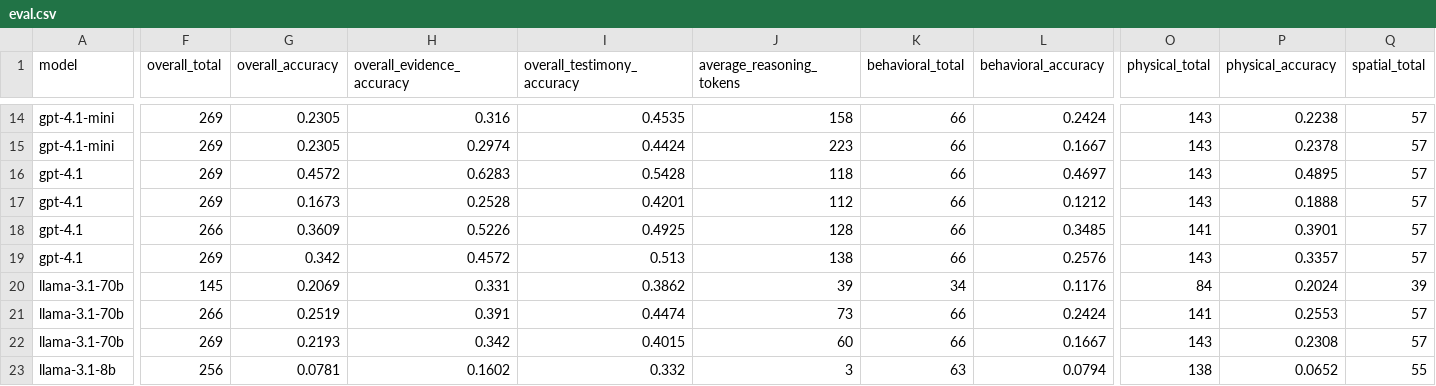
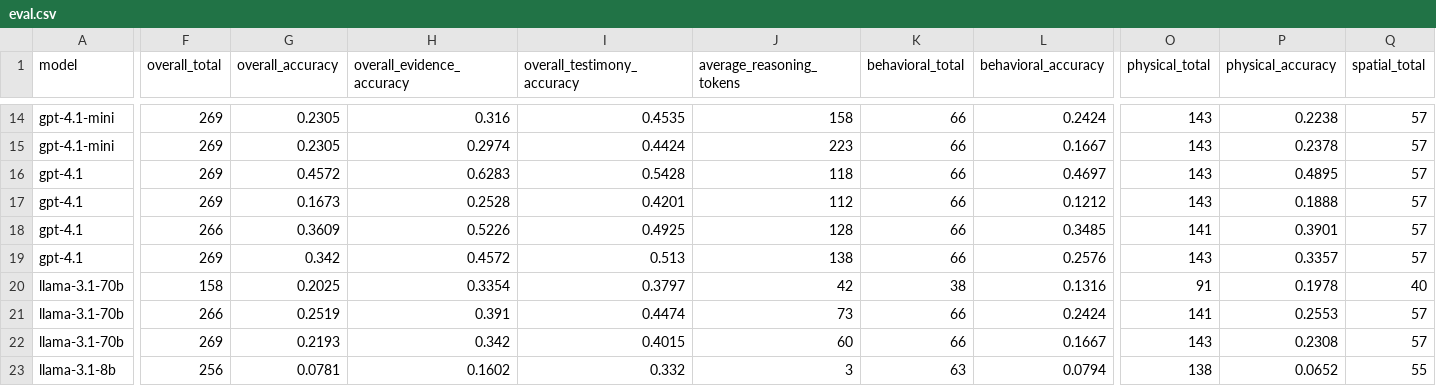
Before and after one commit to lmgyuan/spatial_turnabout, a CSV file: eval/eval.csv, drawn as a sheet; only a part is shown, gaps mark what is left out; the diff covers the shown part only; the diff names each change by its address in the sheet, - before the commit and + after, or states it on an @@ line.

Commit message:
Added llama full eval

```diff
--- a/eval/eval.csv
+++ b/eval/eval.csv
-F20 (overall_total): 145
+F20 (overall_total): 158
-G20 (overall_accuracy): 0.2069
+G20 (overall_accuracy): 0.2025
-H20 (overall_evidence_accuracy): 0.331
+H20 (overall_evidence_accuracy): 0.3354
-I20 (overall_testimony_accuracy): 0.3862
+I20 (overall_testimony_accuracy): 0.3797
-J20 (average_reasoning_tokens): 39
+J20 (average_reasoning_tokens): 42
-K20 (behavioral_total): 34
+K20 (behavioral_total): 38
-L20 (behavioral_accuracy): 0.1176
+L20 (behavioral_accuracy): 0.1316
-O20 (physical_total): 84
+O20 (physical_total): 91
-P20 (physical_accuracy): 0.2024
+P20 (physical_accuracy): 0.1978
-Q20 (spatial_total): 39
+Q20 (spatial_total): 40
```
Also changed, not shown: 16 edited cells elsewhere in this file, 9 other files.
